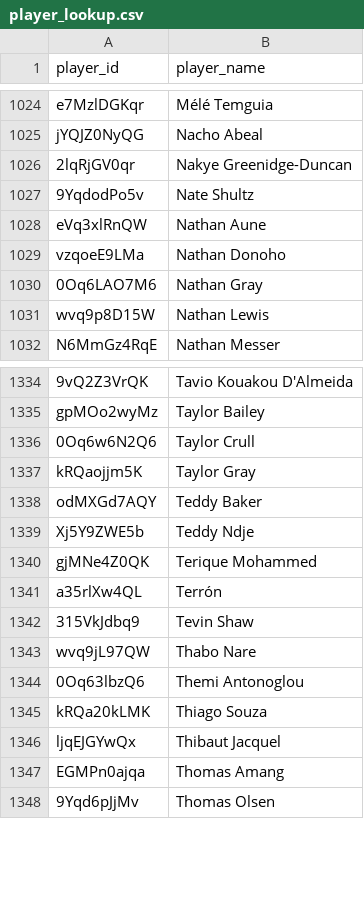
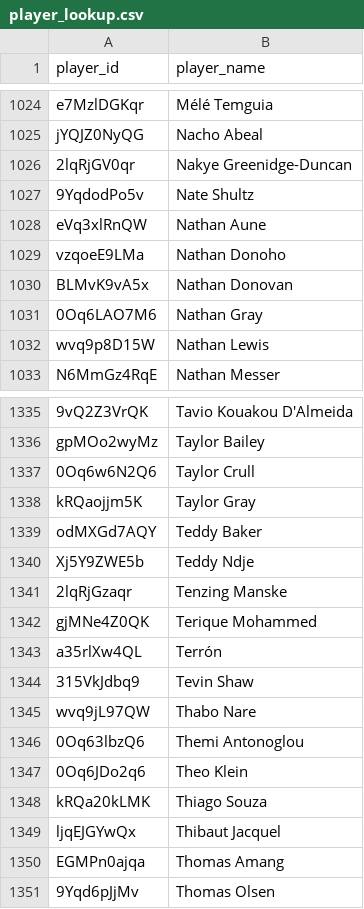
Before and after one commit to akeaswaran/goalsadded-data, a CSV file: data/usl1/player_lookup.csv, drawn as a sheet; only a part is shown, gaps mark what is left out.

```diff
--- a/data/usl1/player_lookup.csv
+++ b/data/usl1/player_lookup.csv
@@ -1029,2 +1029,3 @@ eVq3xlRnQW,Nathan Aune
 vzqoeE9LMa,Nathan Donoho
+BLMvK9vA5x,Nathan Donovan
 0Oq6LAO7M6,Nathan Gray
@@ -1339,2 +1340,3 @@ odMXGd7AQY,Teddy Baker
 Xj5Y9ZWE5b,Teddy Ndje
+2lqRjGzaqr,Tenzing Manske
 gjMNe4Z0QK,Terique Mohammed
@@ -1344,2 +1346,3 @@ wvq9jL97QW,Thabo Nare
 0Oq63lbzQ6,Themi Antonoglou
+0Oq6JDo2q6,Theo Klein
 kRQa20kLMK,Thiago Souza
```
Also changed, not shown: data/mlsnp/player-g+-pct.csv, data/mlsnp/team_position_breakdown.csv, 21 other files.
